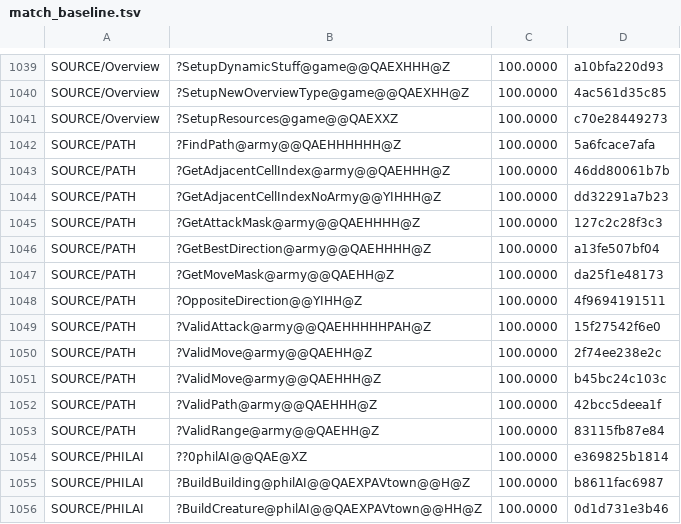
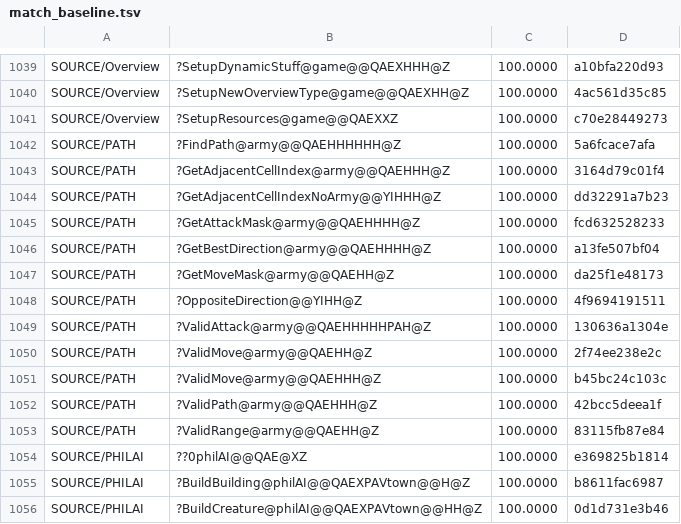
Before and after one commit to sushi-shi/homm2-decomp, a TSV file: config/match_baseline.tsv, drawn as a sheet; only a part is shown, gaps mark what is left out.

Commit message:
match: adopt PATH select spellings

```diff
--- a/config/match_baseline.tsv
+++ b/config/match_baseline.tsv
@@ -1042,5 +1042,5 @@ SOURCE/Overview	?SetupResources@game@@QAEXXZ	100.0000	c70e28449273
 SOURCE/PATH	?FindPath@army@@QAEHHHHHH@Z	100.0000	5a6fcace7afa
-SOURCE/PATH	?GetAdjacentCellIndex@army@@QAEHHH@Z	100.0000	46dd80061b7b
+SOURCE/PATH	?GetAdjacentCellIndex@army@@QAEHHH@Z	100.0000	3164d79c01f4
 SOURCE/PATH	?GetAdjacentCellIndexNoArmy@@YIHHH@Z	100.0000	dd32291a7b23
-SOURCE/PATH	?GetAttackMask@army@@QAEHHHH@Z	100.0000	127c2c28f3c3
+SOURCE/PATH	?GetAttackMask@army@@QAEHHHH@Z	100.0000	fcd632528233
 SOURCE/PATH	?GetBestDirection@army@@QAEHHHH@Z	100.0000	a13fe507bf04
@@ -1048,3 +1048,3 @@ SOURCE/PATH	?GetMoveMask@army@@QAEHH@Z	100.0000	da25f1e48173
 SOURCE/PATH	?OppositeDirection@@YIHH@Z	100.0000	4f9694191511
-SOURCE/PATH	?ValidAttack@army@@QAEHHHHHPAH@Z	100.0000	15f27542f6e0
+SOURCE/PATH	?ValidAttack@army@@QAEHHHHHPAH@Z	100.0000	130636a1304e
 SOURCE/PATH	?ValidMove@army@@QAEHH@Z	100.0000	2f74ee238e2c
```
Also changed, not shown: 2 other files.
